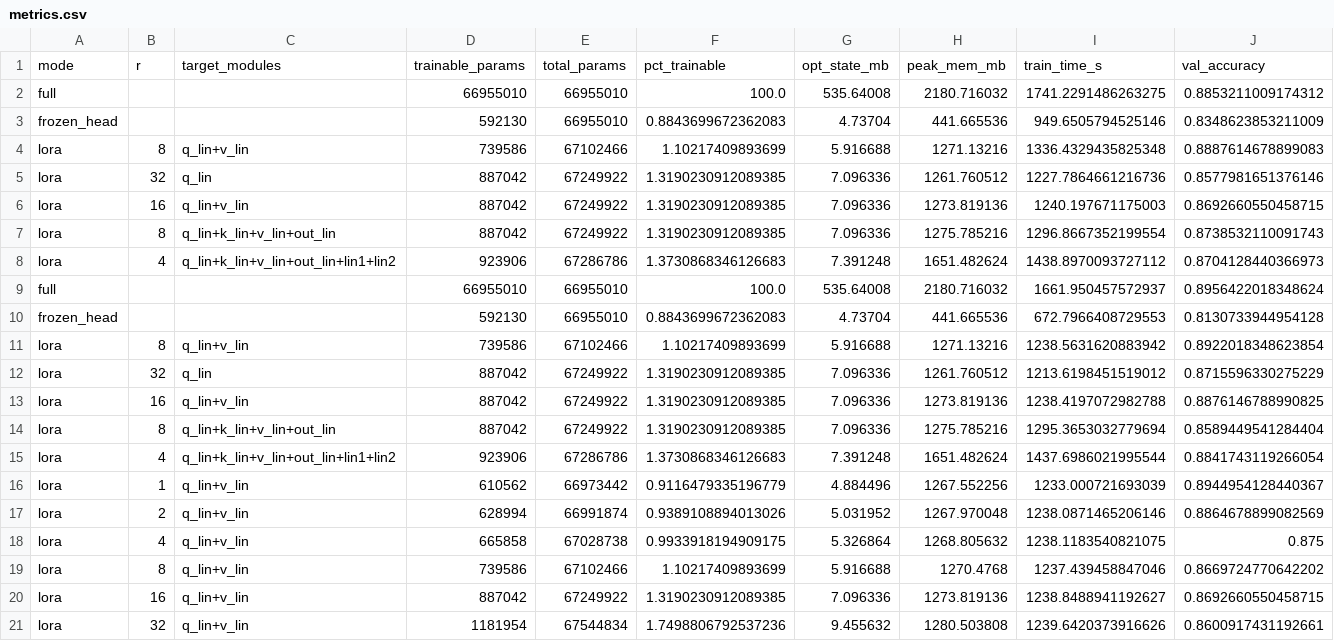
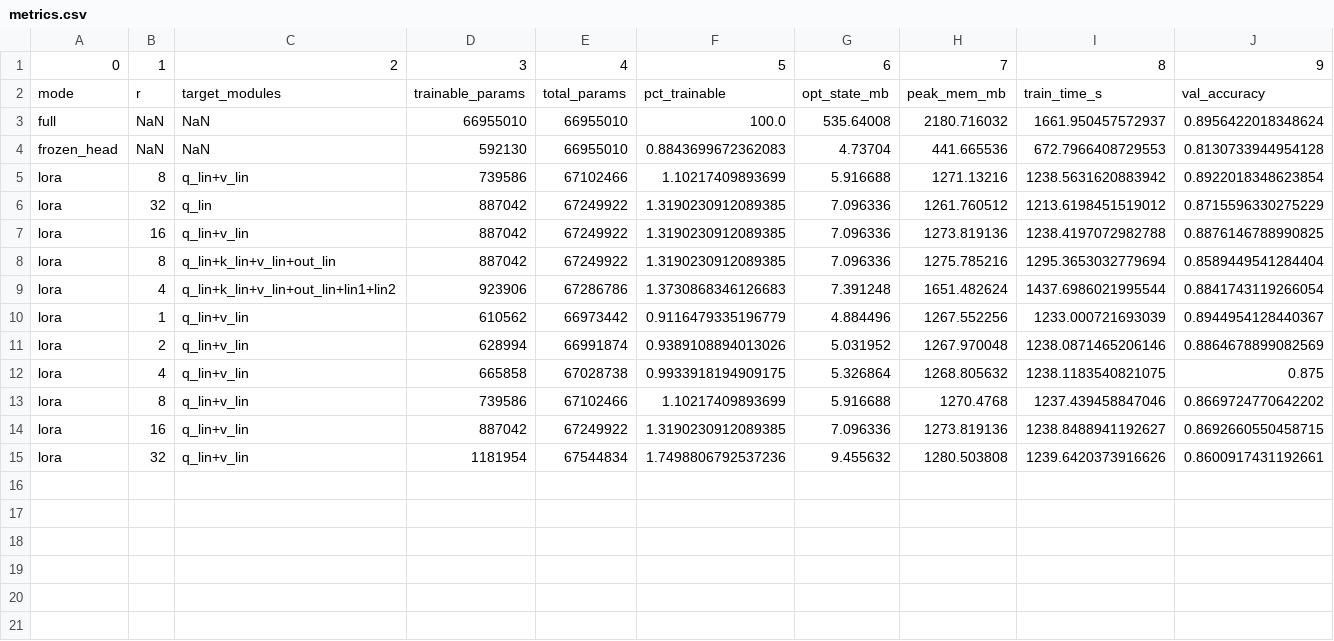
Before and after one commit to UtkarshGupta0/summer-2026-log, a CSV file: implementations/LoRA/results/metrics.csv, drawn as a sheet.

Commit message:
deleted dupliacte rows from metrics from multiple training runs

```diff
--- a/implementations/LoRA/results/metrics.csv
+++ b/implementations/LoRA/results/metrics.csv
@@ -1,11 +1,5 @@
+0,1,2,3,4,5,6,7,8,9
 mode,r,target_modules,trainable_params,total_params,pct_trainable,opt_state_mb,peak_mem_mb,train_time_s,val_accuracy
-full,,,66955010,66955010,100.0,535.64008,2180.716032,1741.2291486263275,0.8853211009174312
-frozen_head,,,592130,66955010,0.8843699672362083,4.73704,441.665536,949.6505794525146,0.8348623853211009
-lora,8,q_lin+v_lin,739586,67102466,1.10217409893699,5.916688,1271.13216,1336.4329435825348,0.8887614678899083
-lora,32,q_lin,887042,67249922,1.3190230912089385,7.096336,1261.760512,1227.7864661216736,0.8577981651376146
-lora,16,q_lin+v_lin,887042,67249922,1.3190230912089385,7.096336,1273.819136,1240.197671175003,0.8692660550458715
-lora,8,q_lin+k_lin+v_lin+out_lin,887042,67249922,1.3190230912089385,7.096336,1275.785216,1296.8667352199554,0.8738532110091743
-lora,4,q_lin+k_lin+v_lin+out_lin+lin1+lin2,923906,67286786,1.3730868346126683,7.391248,1651.482624,1438.8970093727112,0.8704128440366973
-full,,,66955010,66955010,100.0,535.64008,2180.716032,1661.950457572937,0.8956422018348624
-frozen_head,,,592130,66955010,0.8843699672362083,4.73704,441.665536,672.7966408729553,0.8130733944954128
+full,NaN,NaN,66955010,66955010,100.0,535.64008,2180.716032,1661.950457572937,0.8956422018348624
+frozen_head,NaN,NaN,592130,66955010,0.8843699672362083,4.73704,441.665536,672.7966408729553,0.8130733944954128
 lora,8,q_lin+v_lin,739586,67102466,1.10217409893699,5.916688,1271.13216,1238.5631620883942,0.8922018348623854
```
